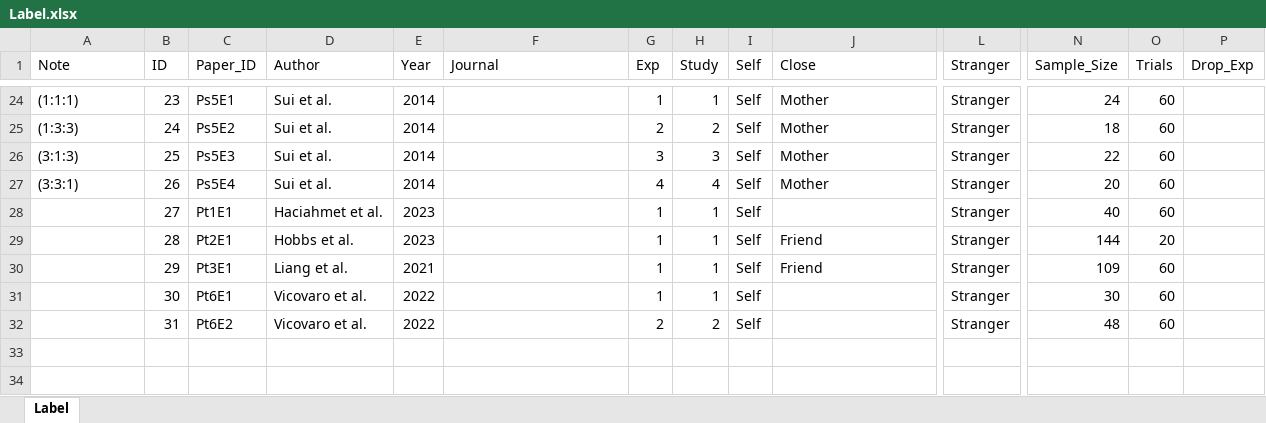
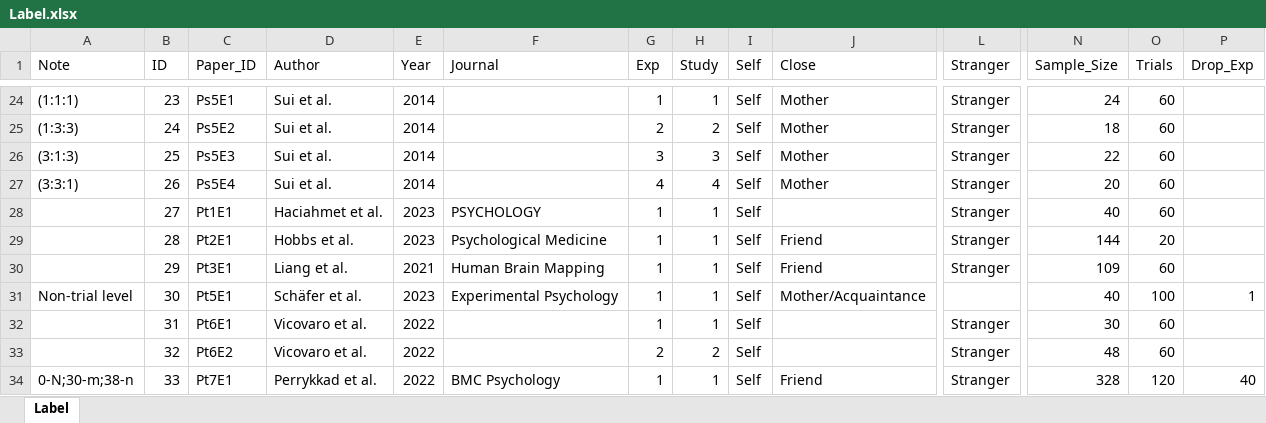
Before and after one commit to WangOldBig/SPE_Database, an Excel workbook: Label.xlsx, sheet Label, drawn as a sheet; only a part is shown, gaps mark what is left out; values as stored, in another font and other column widths than the file's, no borders; addresses are those after the commit; rows hold the shown columns only; the diff names each change by its address in the sheet, - before the commit and + after, or states it on an @@ line.

Commit message:
Clean_Data

```diff
--- a/Label.xlsx (sheet Label)
+++ b/Label.xlsx (sheet Label)
-F28 (Journal): (empty)
+F28 (Journal): PSYCHOLOGY
-F29 (Journal): (empty)
+F29 (Journal): Psychological Medicine
-F30 (Journal): (empty)
+F30 (Journal): Human Brain Mapping
+row 31: Non-trial level | 30 | Pt5E1 | Schäfer et al. | 2023 | Experimental Psychology | 1 | 1 | Self | Mother/Acquaintance |  | 40 | 100 | 1
-B32 (ID): 30
+B32 (ID): 31
-B33 (ID): 31
+B33 (ID): 32
+row 34: 0-N;30-m;38-n | 33 | Pt7E1 | Perrykkad et al. | 2022 | BMC Psychology | 1 | 1 | Self | Friend | Stranger | 328 | 120 | 40
```
Also changed, not shown: formulas that keep their value, 12 other files.
